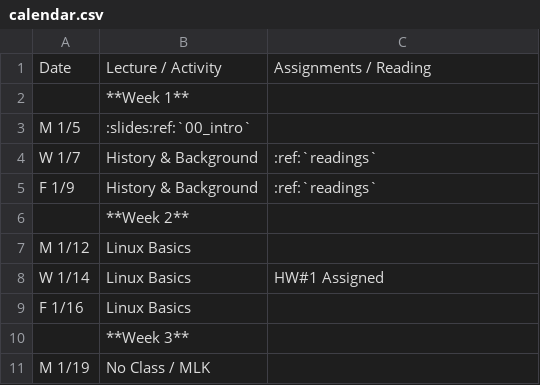
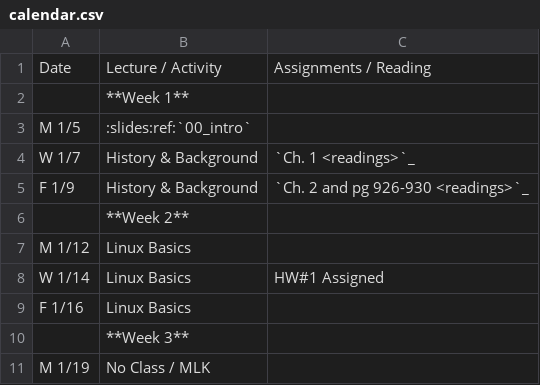
Before and after one commit to osuosl/cs312, a CSV file: source/_static/calendar.csv, drawn as a sheet; only a part is shown.

Commit message:
add links to readings with chapters in place of link name

```diff
--- a/source/_static/calendar.csv
+++ b/source/_static/calendar.csv
@@ -3,4 +3,4 @@ Date,Lecture / Activity,Assignments / Reading
 M 1/5,:slides:ref:`00_intro`,
-W 1/7,History & Background,:ref:`readings`
-F 1/9,History & Background,:ref:`readings`
+W 1/7,History & Background,`Ch. 1 <readings>`_
+F 1/9,History & Background,`Ch. 2 and pg 926-930 <readings>`_
 ,**Week 2**,
```
